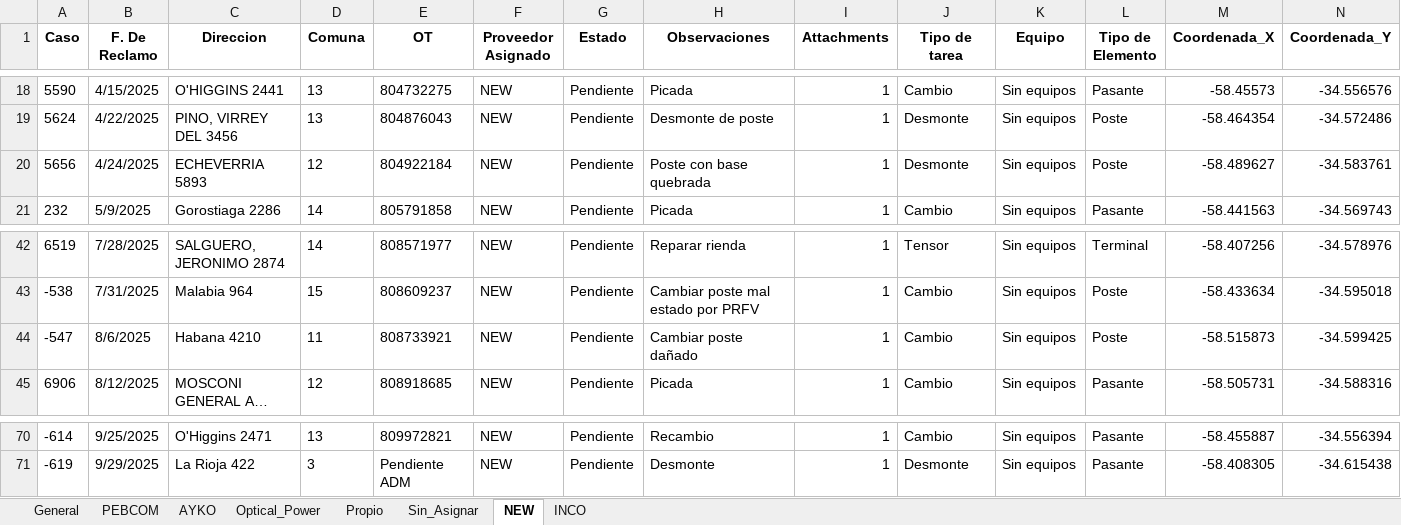
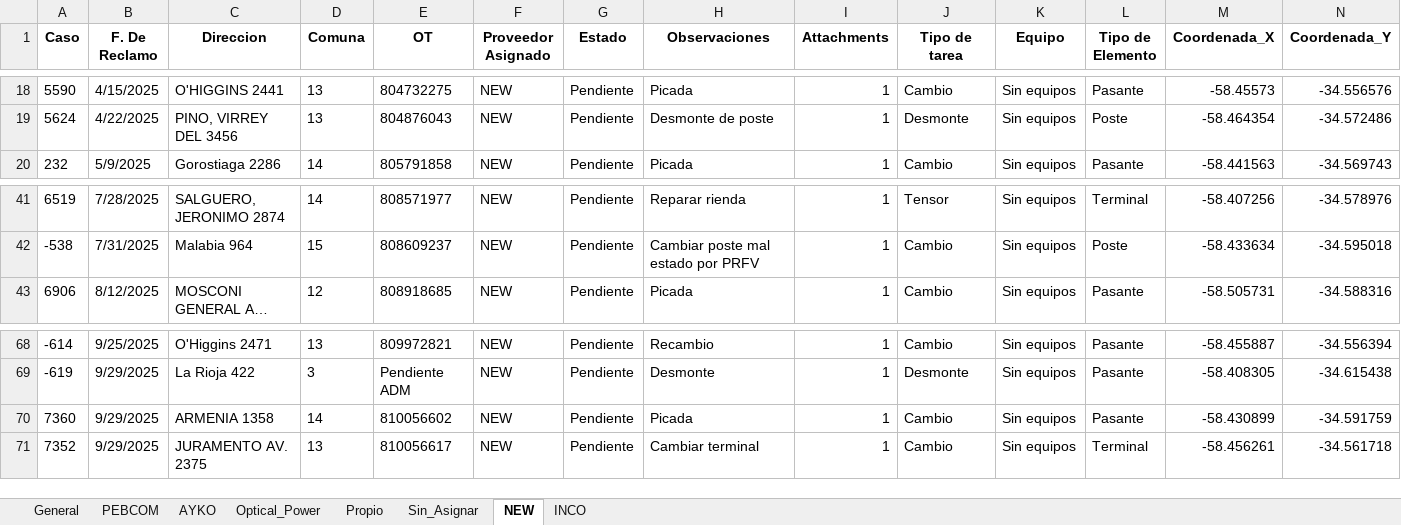
Before and after one commit to gestiondereclamosteco/pendientes_mantenimiento, an Excel workbook: mapa_interactivo.xlsx, sheet NEW, drawn as a sheet; only a part is shown, gaps mark what is left out; long unchanged cells end in …; values as stored, in another font and other column widths than the file's, no borders; removed rows and columns are numbered as before the commit, all else as after; rows hold the shown columns only; the diff names each change by its address in the sheet, - before the commit and + after, or states it on an @@ line.

```diff
--- a/mapa_interactivo.xlsx (sheet NEW)
+++ b/mapa_interactivo.xlsx (sheet NEW)
-row 20: 5656 | 4/24/2025 | ECHEVERRIA 5893 | 12 | 804922184 | NEW | Pendiente | Poste con base quebrada | 1 | Desmonte | Sin equipos | Poste | -58.489627 | -34.583761
-row 44: -547 | 8/6/2025 | Habana 4210 | 11 | 808733921 | NEW | Pendiente | Cambiar poste dañado | 1 | Cambio | Sin equipos | Poste | -58.515873 | -34.599425
+row 70: 7360 | 9/29/2025 | ARMENIA 1358 | 14 | 810056602 | NEW | Pendiente | Picada | 1 | Cambio | Sin equipos | Pasante | -58.430899 | -34.591759
+row 71: 7352 | 9/29/2025 | JURAMENTO AV. 2375 | 13 | 810056617 | NEW | Pendiente | Cambiar terminal | 1 | Cambio | Sin equipos | Terminal | -58.456261 | -34.561718
```
Also changed, not shown: sheet General, sheet AYKO, sheet Sin_Asignar, sheet PEBCOM, 1 other file.
